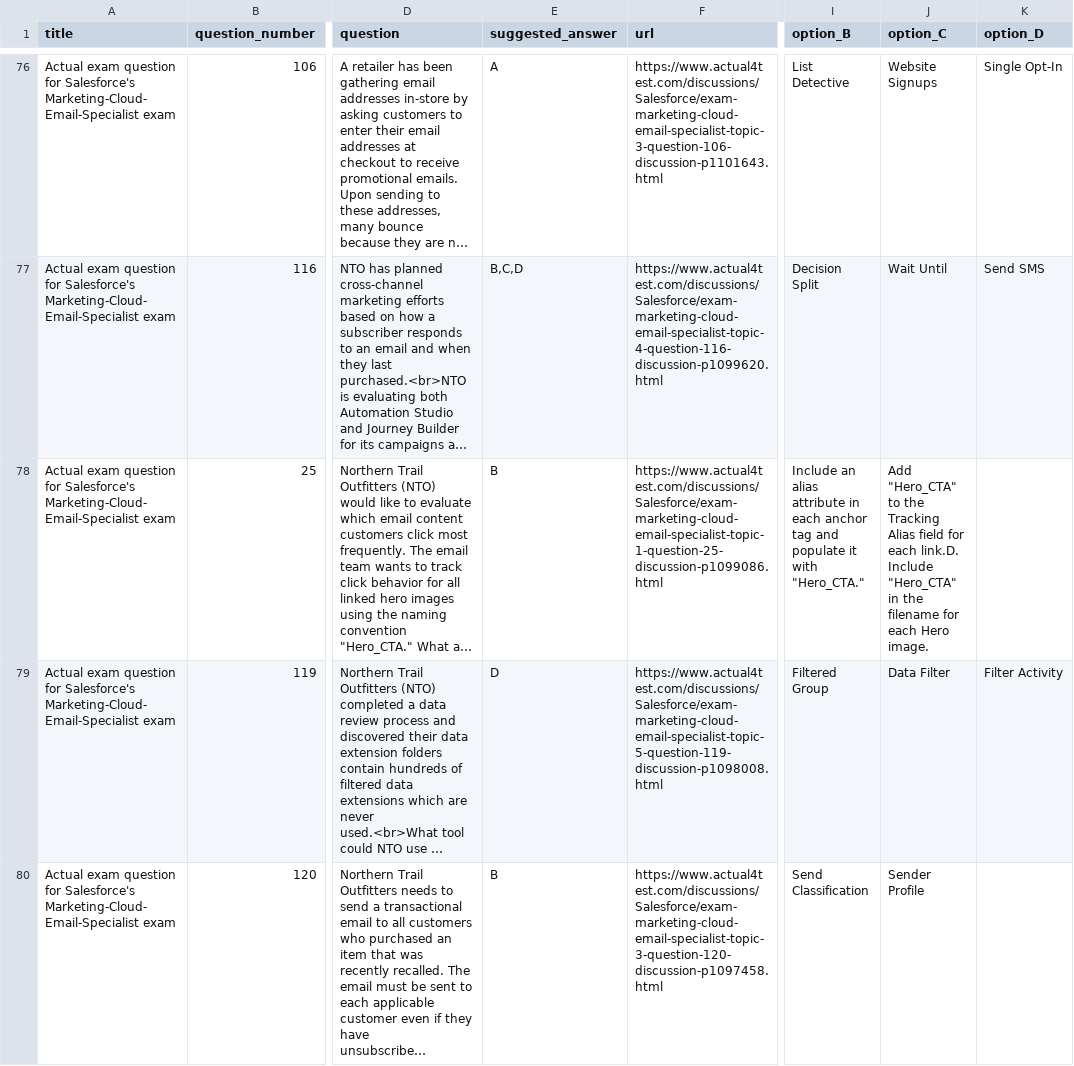
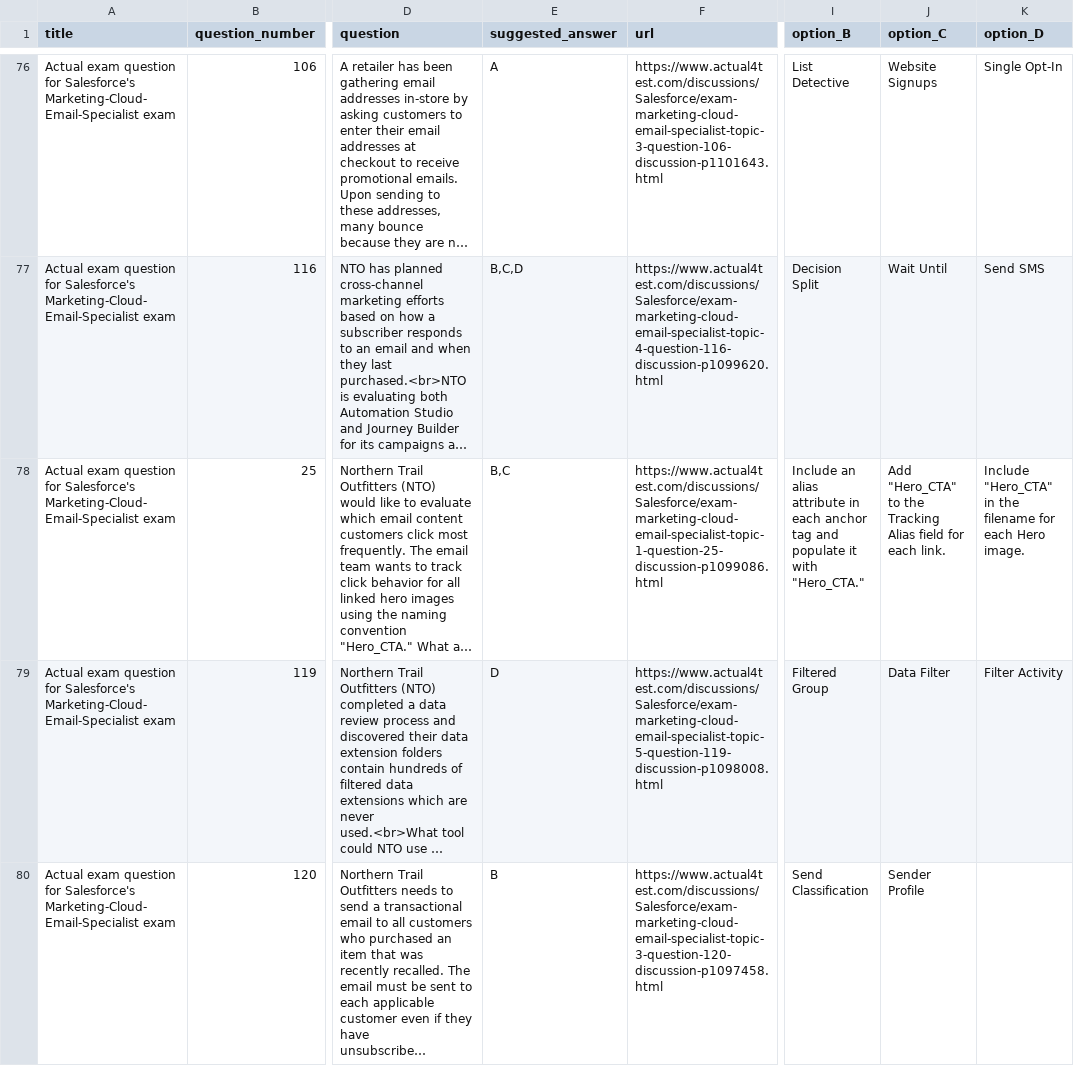
Before and after one commit to ncnt257/sf-exam-prep, a CSV file: data/Marketing-Cloud-Email-Specialist.csv, drawn as a sheet; only a part is shown, gaps mark what is left out; long unchanged cells end in …; the diff names each change by its address in the sheet, - before the commit and + after, or states it on an @@ line.

```diff
--- a/data/Marketing-Cloud-Email-Specialist.csv
+++ b/data/Marketing-Cloud-Email-Specialist.csv
-E78 (suggested_answer): B
+E78 (suggested_answer): B,C
-J78 (option_C): …for each link.D. Include "Hero_CTA" in the filename for each Hero image.
+J78 (option_C): …for each link.
-K78 (option_D): (empty)
+K78 (option_D): Include "Hero_CTA" in the filename for each Hero image.
```
Also changed, not shown: data/Agentforce-Specialist.csv, data/CRT-450.csv, 6 other files.
